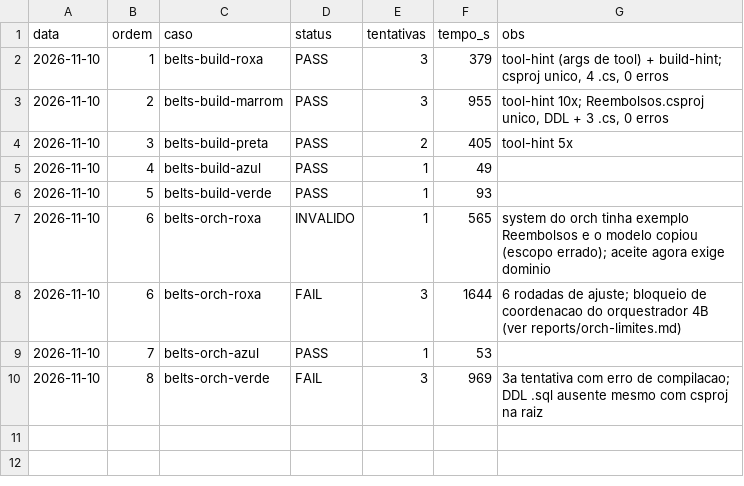
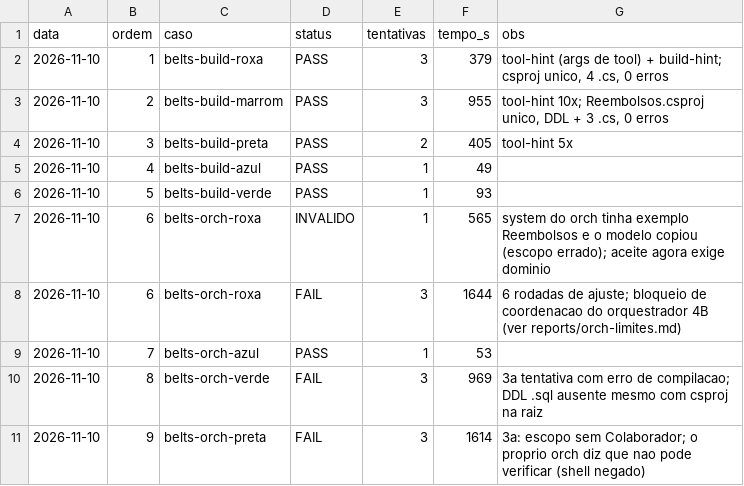
Before and after one commit to rocha83/OpenCodeBridge, a TSV file: LLAMA-OCODE-PURE/metrics/belts-focus.tsv, drawn as a sheet; the diff names each change by its address in the sheet, - before the commit and + after, or states it on an @@ line.

Commit message:
orch preta FAIL 3x (sem Colaborador; orch relata que nao consegue verificar build)

```diff
--- a/LLAMA-OCODE-PURE/metrics/belts-focus.tsv
+++ b/LLAMA-OCODE-PURE/metrics/belts-focus.tsv
+row 11: 2026-11-10 | 9 | belts-orch-preta | FAIL | 3 | 1614 | 3a: escopo sem Colaborador; o proprio orch diz que nao pode verificar (shell negado)
```
